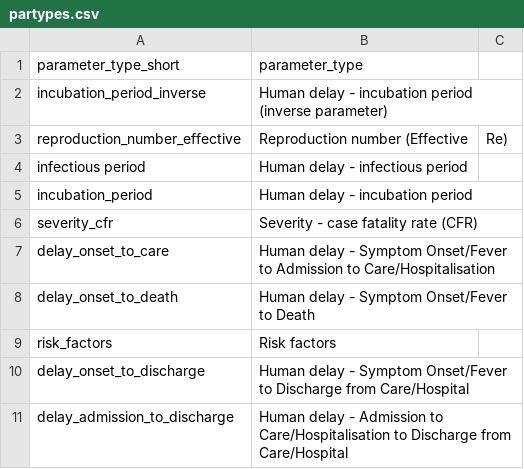
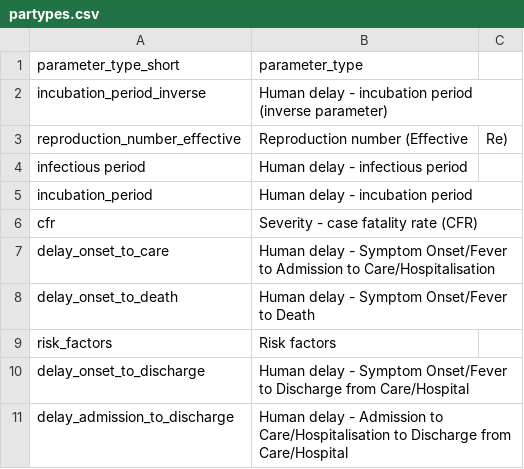
Before and after one commit to mrc-ide/epireview, a CSV file: inst/extdata/partypes.csv, drawn as a sheet; only a part is shown.

Commit message:
Update partypes.csv
more name updates

```diff
--- a/inst/extdata/partypes.csv
+++ b/inst/extdata/partypes.csv
@@ -5,3 +5,3 @@ infectious period ,Human delay - infectious period
 incubation_period,Human delay - incubation period
-severity_cfr,Severity - case fatality rate (CFR)
+cfr,Severity - case fatality rate (CFR)
 delay_onset_to_care,Human delay - Symptom Onset/Fever to Admission to Care/Hospitalisation
```
